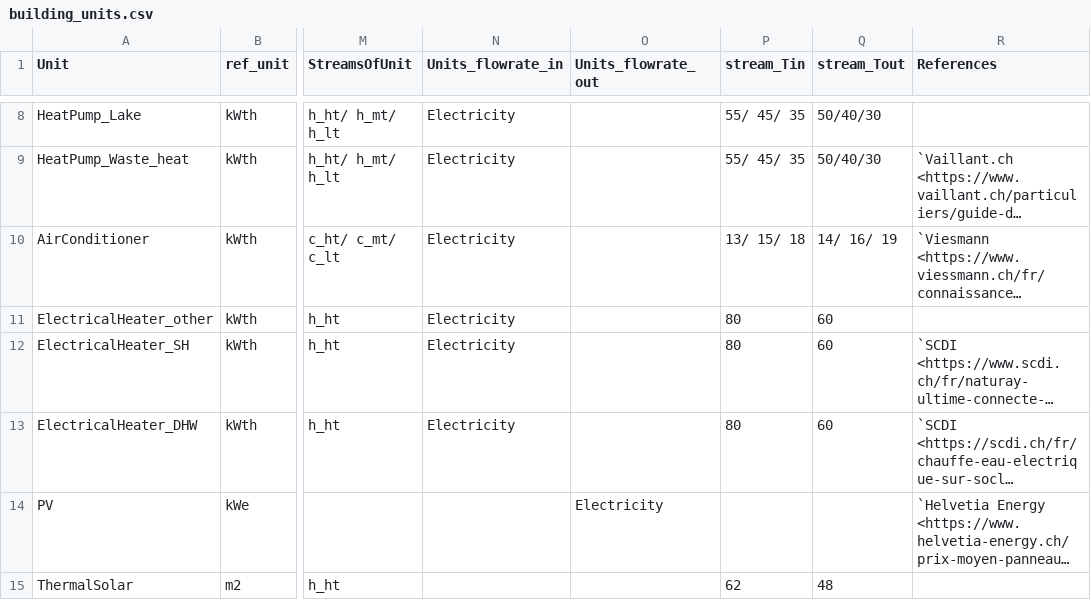
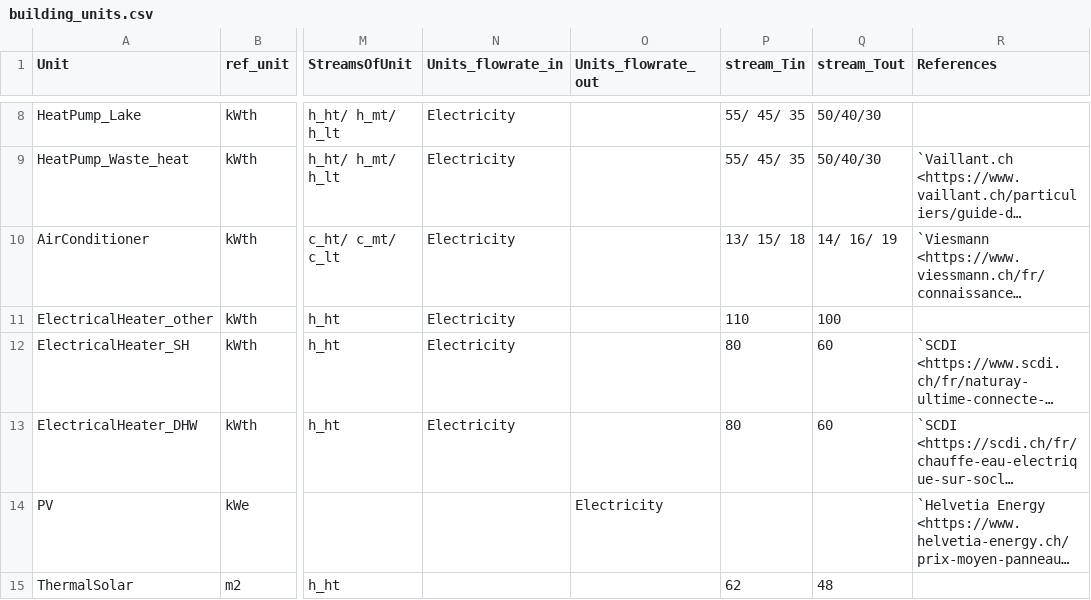
Before and after one commit to IPESE/REHO, a CSV file: reho/data/infrastructure/building_units.csv, drawn as a sheet; only a part is shown, gaps mark what is left out; long unchanged cells end in …; the diff names each change by its address in the sheet, - before the commit and + after, or states it on an @@ line.

```diff
--- a/reho/data/infrastructure/building_units.csv
+++ b/reho/data/infrastructure/building_units.csv
-P11 (stream_Tin): 80
+P11 (stream_Tin): 110
-Q11 (stream_Tout): 60
+Q11 (stream_Tout): 100
```
Also changed, not shown: reho/data/infrastructure/building_units_IP.csv, 7 other files.
